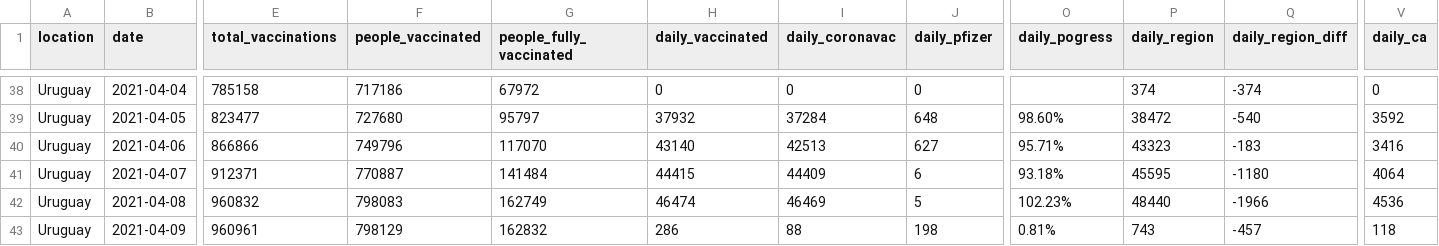
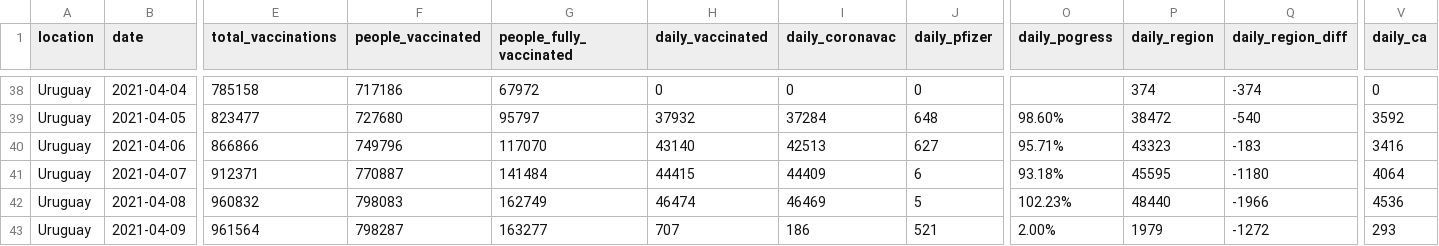
Before and after one commit to 3dgiordano/covid-19-uy-vacc-data, a CSV file: data/Uruguay.csv, drawn as a sheet; only a part is shown, gaps mark what is left out; the diff covers the shown part only; the diff names each change by its address in the sheet, - before the commit and + after, or states it on an @@ line.

```diff
--- a/data/Uruguay.csv
+++ b/data/Uruguay.csv
-E43 (total_vaccinations): 960961
+E43 (total_vaccinations): 961564
-F43 (people_vaccinated): 798129
+F43 (people_vaccinated): 798287
-G43 (people_fully_vaccinated): 162832
+G43 (people_fully_vaccinated): 163277
-H43 (daily_vaccinated): 286
+H43 (daily_vaccinated): 707
-I43 (daily_coronavac): 88
+I43 (daily_coronavac): 186
-J43 (daily_pfizer): 198
+J43 (daily_pfizer): 521
-O43 (daily_pogress): 0.81%
+O43 (daily_pogress): 2.00%
-P43 (daily_region): 743
+P43 (daily_region): 1979
-Q43 (daily_region_diff): -457
+Q43 (daily_region_diff): -1272
-V43 (daily_ca): 118
+V43 (daily_ca): 293
```
Also changed, not shown: 106 edited cells elsewhere in this file, 42 other files.
